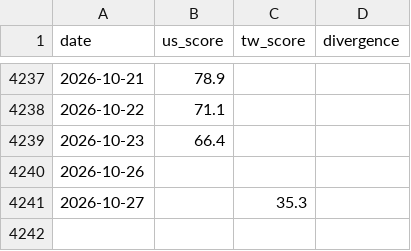
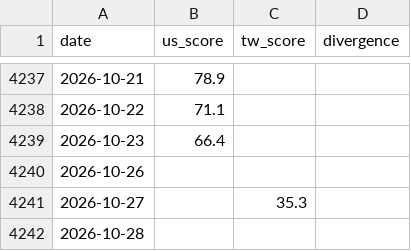
Before and after one commit to WenyuChiou/moodring, a CSV file: data/historical_scores.csv, drawn as a sheet; only a part is shown, gaps mark what is left out; the diff names each change by its address in the sheet, - before the commit and + after, or states it on an @@ line.

```diff
--- a/data/historical_scores.csv
+++ b/data/historical_scores.csv
+row 4242: 2026-10-28
```
Also changed, not shown: docs/data/historical_scores.csv, 19 other files.
